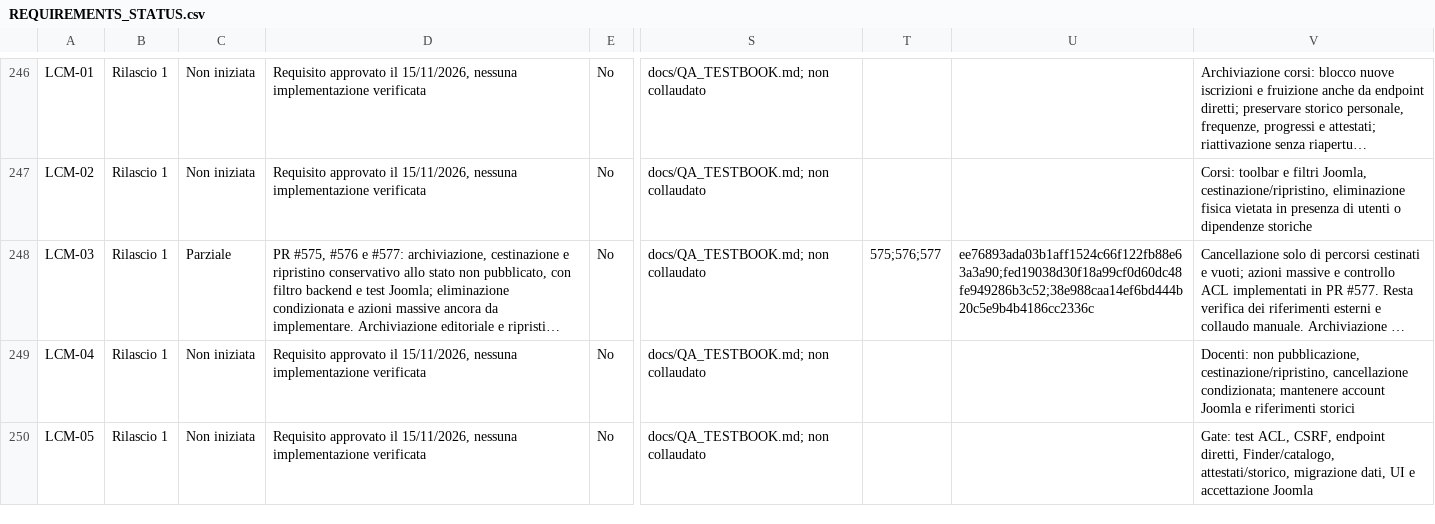
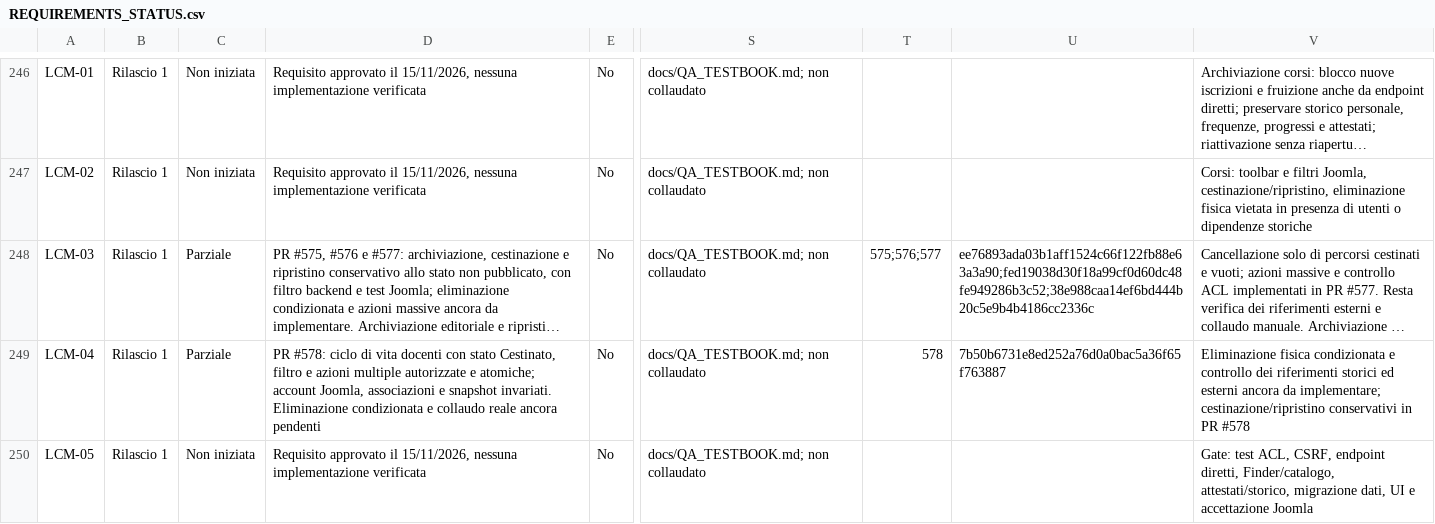
Before and after one commit to jeckodevelopment/jd_learn, a CSV file: docs/REQUIREMENTS_STATUS.csv, drawn as a sheet; only a part is shown, gaps mark what is left out; long unchanged cells end in …; the diff names each change by its address in the sheet, - before the commit and + after, or states it on an @@ line.

Commit message:
feat(LCM-04): cestinazione e ripristino conservativo dei docenti (#578)
* feat(lcm04): support trashed teacher state and dedicated admin filter

* feat(lcm04): support trashed teacher state and dedicated admin filter

* feat(lcm04): support trashed teacher state and dedicated admin filter

* feat(lcm04): support trashed teacher state and dedicated admin filter

* feat(lcm04): support trashed teacher state and dedicated admin filter

* feat(lcm04): atomic bulk teacher publish trash and restore with ACL and lock checks

* feat(lcm04): protect teacher lifecycle toolbar actions with POST and CSRF

* feat(lcm04): select teacher rows and display trashed status

* feat(lcm04): add native bulk teacher publication trash restore toolbar

* test(lcm04): bulk trash restore ACL transitions and preserve historical teacher references

* docs(lcm04): document teacher trash workflow and deferred acceptance

* docs(lcm04): document teacher trash workflow and deferred acceptance

* docs(lcm04): document teacher trash workflow and deferred acceptance

* docs(lcm04): document teacher trash workflow and deferred acceptance

* docs(requirements): track partial LCM-04 teacher lifecycle PR #578

* docs(requirements): reconcile partially implemented teacher lifecycle

* fix(lcm04): pass named mutable value to Joomla DatabaseDriver::updateObject

```diff
--- a/docs/REQUIREMENTS_STATUS.csv
+++ b/docs/REQUIREMENTS_STATUS.csv
-C249: Non iniziata
+C249: Parziale
-D249: Requisito approvato il 15/11/2026, nessuna implementazione verificata
+D249: PR #578: ciclo di vita docenti con stato Cestinato, filtro e azioni multiple autorizzate e atomiche; account Joomla, associazioni e snapshot invariati. Eliminazione condizionata e collaudo reale ancora pendenti
-T249: (empty)
+T249: 578
-U249: (empty)
+U249: 7b50b6731e8ed252a76d0a0bac5a36f65f763887
-V249: Docenti: non pubblicazione, cestinazione/ripristino, cancellazione condizionata; mantenere account Joomla e riferimenti storici
+V249: Eliminazione fisica condizionata e controllo dei riferimenti storici ed esterni ancora da implementare; cestinazione/ripristino conservativi in PR #578
```
Also changed, not shown: 14 other files.
